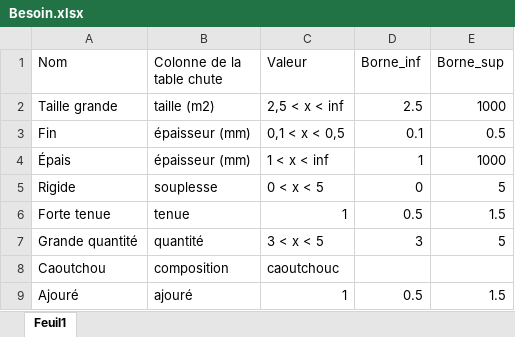
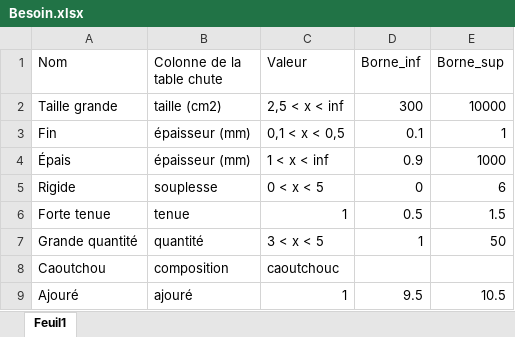
Before and after one commit to annegab1804/mig, an Excel workbook: Besoin.xlsx, sheet Feuil1, drawn as a sheet; values as stored, in another font and other column widths than the file's, no borders; the diff names each change by its address in the sheet, - before the commit and + after, or states it on an @@ line.

```diff
--- a/Besoin.xlsx (sheet Feuil1)
+++ b/Besoin.xlsx (sheet Feuil1)
-B2 (Colonne de la table chute): taille (m2)
+B2 (Colonne de la table chute): taille (cm2)
-D2 (Borne_inf): 2.5
+D2 (Borne_inf): 300
-E2 (Borne_sup): 1000
+E2 (Borne_sup): 10000
-E3 (Borne_sup): 0.5
+E3 (Borne_sup): 1
-D4 (Borne_inf): 1
+D4 (Borne_inf): 0.9
-E5 (Borne_sup): 5
+E5 (Borne_sup): 6
-D7 (Borne_inf): 3
+D7 (Borne_inf): 1
-E7 (Borne_sup): 5
+E7 (Borne_sup): 50
-D9 (Borne_inf): 0.5
+D9 (Borne_inf): 9.5
-E9 (Borne_sup): 1.5
+E9 (Borne_sup): 10.5
```
Also changed, not shown: chutes.xlsx, procédé-besoin.xlsx, 5 other files.
